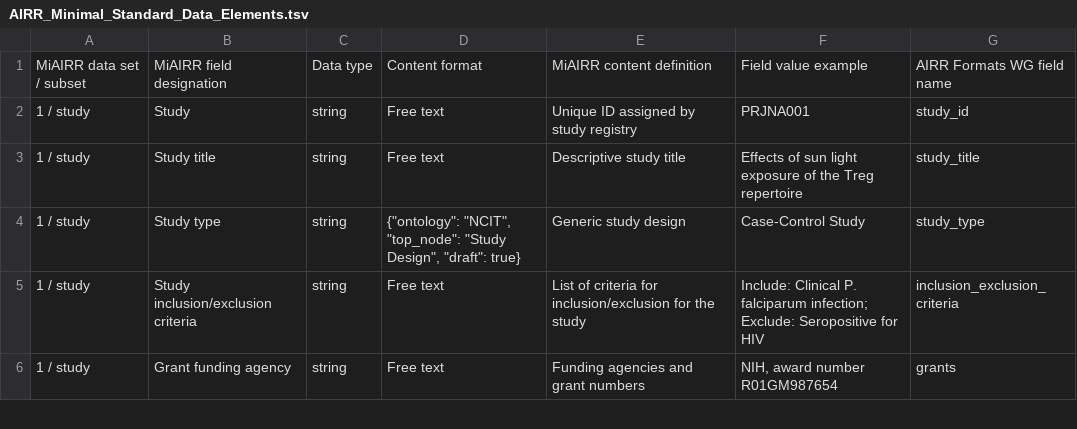
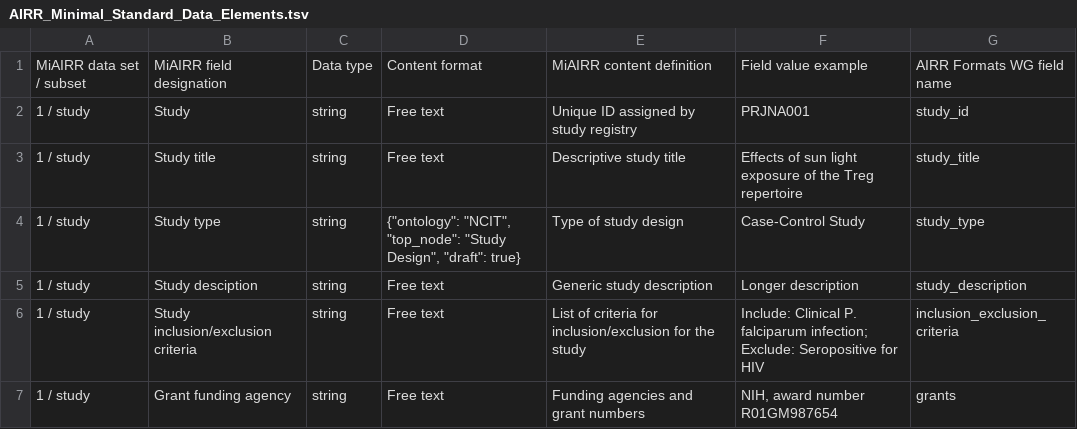
Before and after one commit to airr-community/airr-standards, a TSV file: AIRR_Minimal_Standard_Data_Elements.tsv, drawn as a sheet; only a part is shown.

Commit message:
Bringing MiAIRR TSV into sync with spec for study_type and study_description.

```diff
--- a/AIRR_Minimal_Standard_Data_Elements.tsv
+++ b/AIRR_Minimal_Standard_Data_Elements.tsv
@@ -3,3 +3,4 @@ MiAIRR data set / subset	MiAIRR field designation	Data type	Content format	MiAIR
 1 / study	Study title	string	Free text	Descriptive study title	Effects of sun light exposure of the Treg repertoire	study_title
-1 / study	Study type	string	{"ontology": "NCIT", "top_node": "Study Design", "draft": true}	Generic study design	Case-Control Study	study_type
+1 / study	Study type	string	{"ontology": "NCIT", "top_node": "Study Design", "draft": true}	Type of study design	Case-Control Study	study_type
+1 / study	Study desciption	string	Free text	Generic study description	Longer description	study_description
 1 / study	Study inclusion/exclusion criteria	string	Free text	List of criteria for inclusion/exclusion for the study	Include: Clinical P. falciparum infection; Exclude: Seropositive for HIV	inclusion_exclusion_criteria
```
